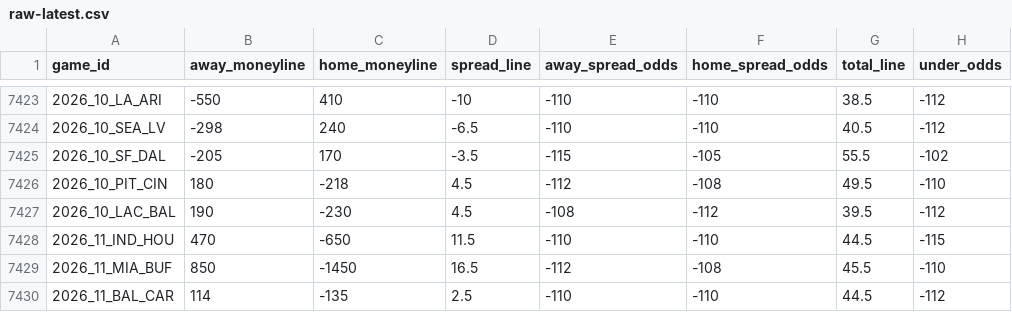
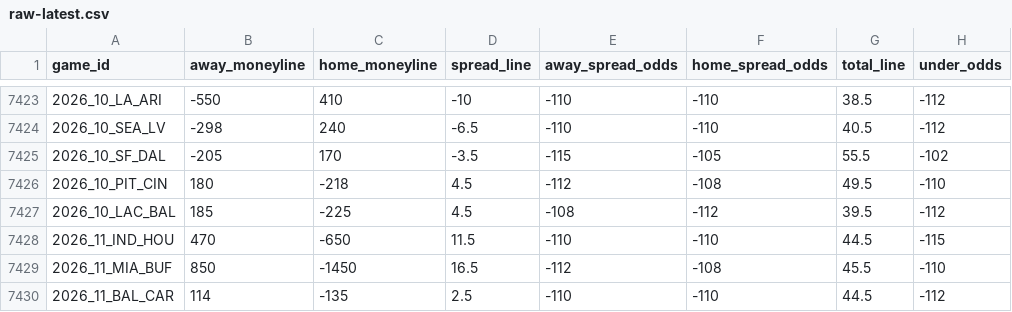
Before and after one commit to Lolindhir/fantasy-app, a CSV file: data-source/providers/nflverse/schedule-odds/raw-latest.csv, drawn as a sheet; only a part is shown, gaps mark what is left out; the diff names each change by its address in the sheet, - before the commit and + after, or states it on an @@ line.

```diff
--- a/data-source/providers/nflverse/schedule-odds/raw-latest.csv
+++ b/data-source/providers/nflverse/schedule-odds/raw-latest.csv
-B7427 (away_moneyline): 190
+B7427 (away_moneyline): 185
-C7427 (home_moneyline): -230
+C7427 (home_moneyline): -225
```
Also changed, not shown: 6 other files.
